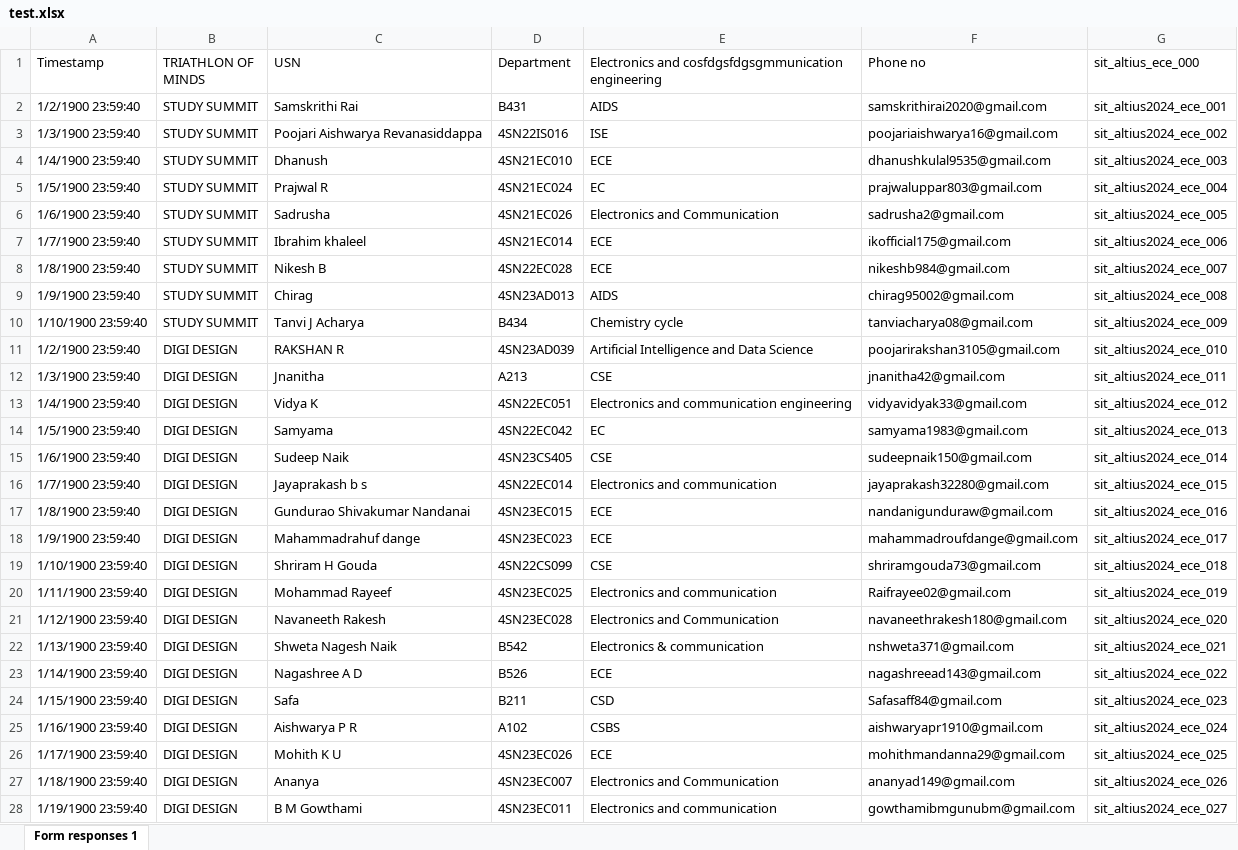
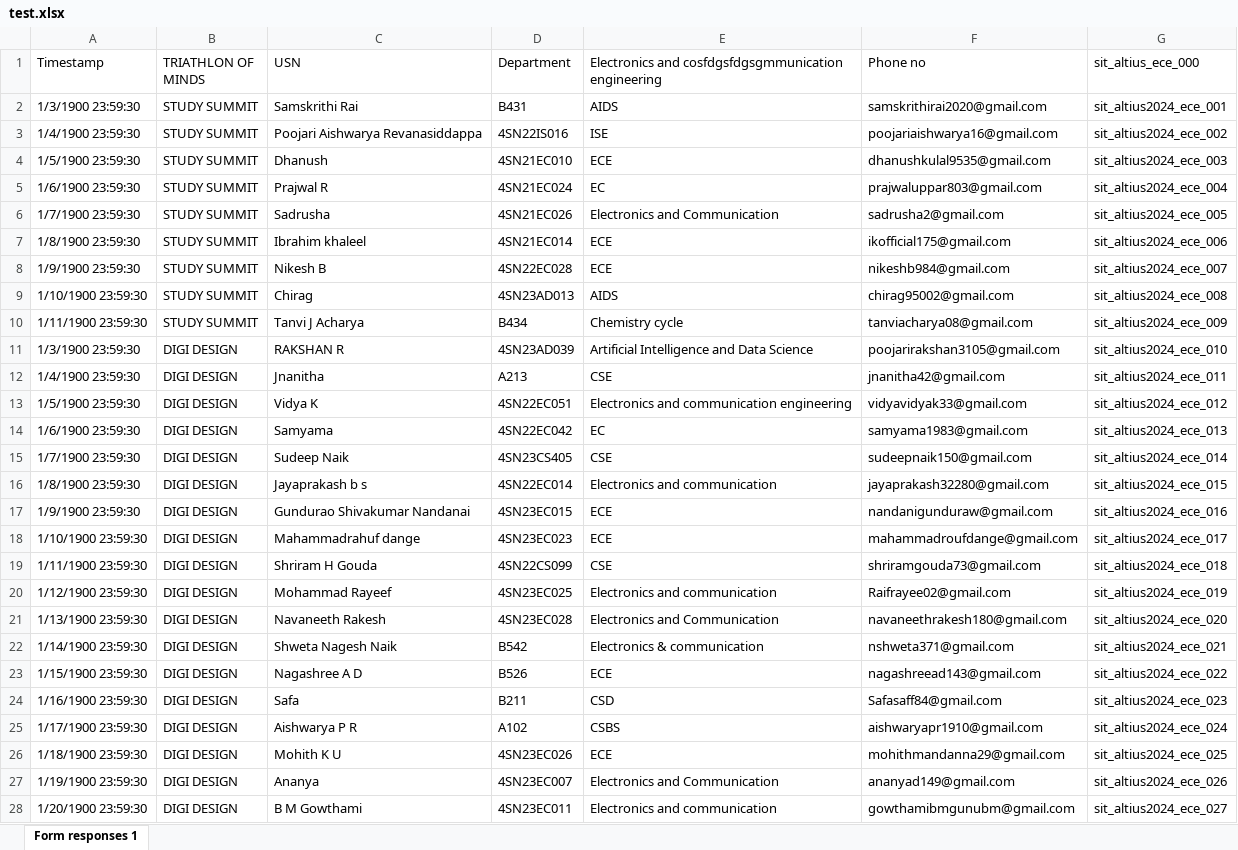
Before and after one commit to PrathamPShetty/certificate, an Excel workbook: test.xlsx, sheet Form responses 1, drawn as a sheet; only a part is shown; values as stored, in another font and other column widths than the file's, no borders; table styles not drawn; the diff covers the shown part only; the diff names each change by its address in the sheet, - before the commit and + after, or states it on an @@ line.

```diff
--- a/test.xlsx (sheet Form responses 1)
+++ b/test.xlsx (sheet Form responses 1)
-A2 (Timestamp): 1/2/1900 23:59:40
+A2 (Timestamp): 1/3/1900 23:59:30
-A3 (Timestamp): 1/3/1900 23:59:40
+A3 (Timestamp): 1/4/1900 23:59:30
-A4 (Timestamp): 1/4/1900 23:59:40
+A4 (Timestamp): 1/5/1900 23:59:30
-A5 (Timestamp): 1/5/1900 23:59:40
+A5 (Timestamp): 1/6/1900 23:59:30
-A6 (Timestamp): 1/6/1900 23:59:40
+A6 (Timestamp): 1/7/1900 23:59:30
-A7 (Timestamp): 1/7/1900 23:59:40
+A7 (Timestamp): 1/8/1900 23:59:30
-A8 (Timestamp): 1/8/1900 23:59:40
+A8 (Timestamp): 1/9/1900 23:59:30
-A9 (Timestamp): 1/9/1900 23:59:40
+A9 (Timestamp): 1/10/1900 23:59:30
-A10 (Timestamp): 1/10/1900 23:59:40
+A10 (Timestamp): 1/11/1900 23:59:30
-A11 (Timestamp): 1/2/1900 23:59:40
+A11 (Timestamp): 1/3/1900 23:59:30
-A12 (Timestamp): 1/3/1900 23:59:40
+A12 (Timestamp): 1/4/1900 23:59:30
-A13 (Timestamp): 1/4/1900 23:59:40
+A13 (Timestamp): 1/5/1900 23:59:30
-A14 (Timestamp): 1/5/1900 23:59:40
+A14 (Timestamp): 1/6/1900 23:59:30
-A15 (Timestamp): 1/6/1900 23:59:40
+A15 (Timestamp): 1/7/1900 23:59:30
-A16 (Timestamp): 1/7/1900 23:59:40
+A16 (Timestamp): 1/8/1900 23:59:30
-A17 (Timestamp): 1/8/1900 23:59:40
+A17 (Timestamp): 1/9/1900 23:59:30
-A18 (Timestamp): 1/9/1900 23:59:40
+A18 (Timestamp): 1/10/1900 23:59:30
-A19 (Timestamp): 1/10/1900 23:59:40
+A19 (Timestamp): 1/11/1900 23:59:30
-A20 (Timestamp): 1/11/1900 23:59:40
+A20 (Timestamp): 1/12/1900 23:59:30
-A21 (Timestamp): 1/12/1900 23:59:40
+A21 (Timestamp): 1/13/1900 23:59:30
-A22 (Timestamp): 1/13/1900 23:59:40
+A22 (Timestamp): 1/14/1900 23:59:30
-A23 (Timestamp): 1/14/1900 23:59:40
+A23 (Timestamp): 1/15/1900 23:59:30
-A24 (Timestamp): 1/15/1900 23:59:40
+A24 (Timestamp): 1/16/1900 23:59:30
-A25 (Timestamp): 1/16/1900 23:59:40
+A25 (Timestamp): 1/17/1900 23:59:30
-A26 (Timestamp): 1/17/1900 23:59:40
+A26 (Timestamp): 1/18/1900 23:59:30
-A27 (Timestamp): 1/18/1900 23:59:40
+A27 (Timestamp): 1/19/1900 23:59:30
-A28 (Timestamp): 1/19/1900 23:59:40
+A28 (Timestamp): 1/20/1900 23:59:30
```
Also changed, not shown: 174 edited cells elsewhere in this sheet, 2 other files.
